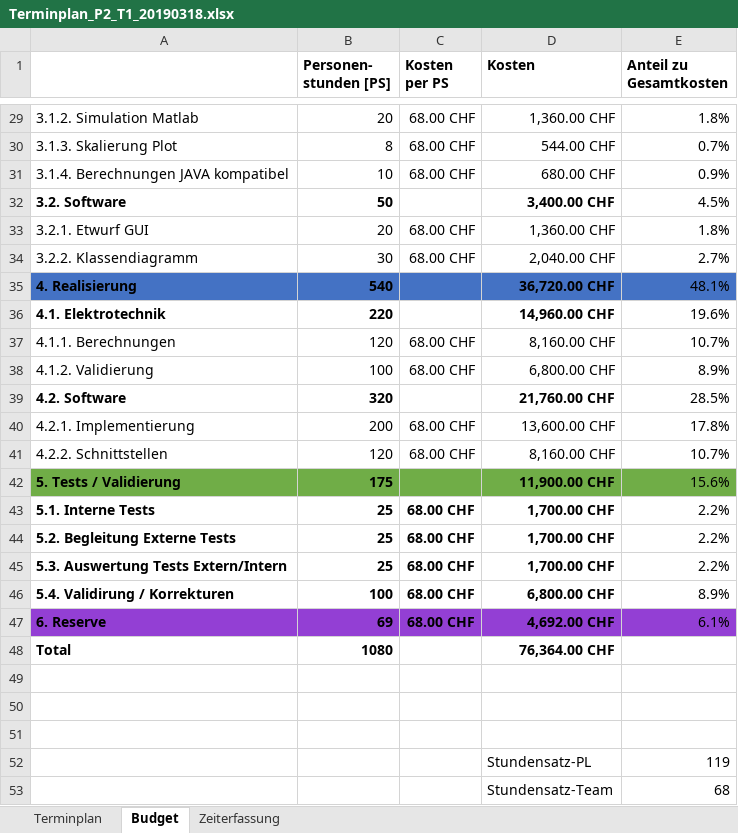
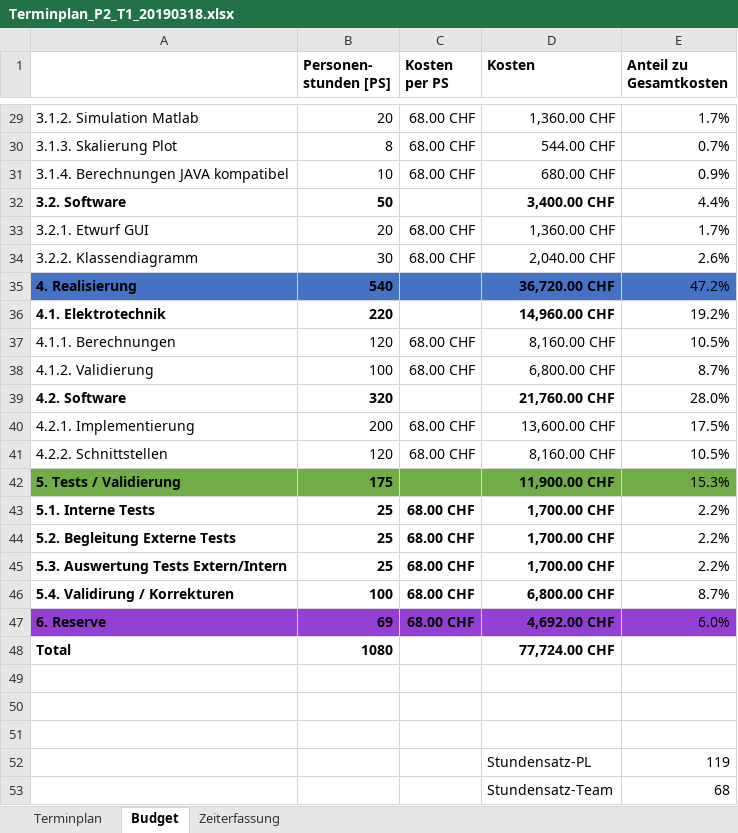
Before and after one commit to Swissmade41/EMI-Filter, an Excel workbook: PflichtenheftOrg/Ext. files/Terminplan/Terminplan_P2_T1_20190318.xlsx, sheet Budget, drawn as a sheet; only a part is shown, gaps mark what is left out; values as stored, in another font and other column widths than the file's, no borders; charts and pictures not drawn; the diff covers the shown part only; the diff names each change by its address in the sheet, - before the commit and + after, or states it on an @@ line.

```diff
--- a/PflichtenheftOrg/Ext. files/Terminplan/Terminplan_P2_T1_20190318.xlsx (sheet Budget)
+++ b/PflichtenheftOrg/Ext. files/Terminplan/Terminplan_P2_T1_20190318.xlsx (sheet Budget)
-E29 (Anteil zu Gesamtkosten): 1.8%
+E29 (Anteil zu Gesamtkosten): 1.7%
-E32 (Anteil zu Gesamtkosten): 4.5%
+E32 (Anteil zu Gesamtkosten): 4.4%
-E33 (Anteil zu Gesamtkosten): 1.8%
+E33 (Anteil zu Gesamtkosten): 1.7%
-E34 (Anteil zu Gesamtkosten): 2.7%
+E34 (Anteil zu Gesamtkosten): 2.6%
-E35 (Anteil zu Gesamtkosten): 48.1%
+E35 (Anteil zu Gesamtkosten): 47.2%
-E36 (Anteil zu Gesamtkosten): 19.6%
+E36 (Anteil zu Gesamtkosten): 19.2%
-E37 (Anteil zu Gesamtkosten): 10.7%
+E37 (Anteil zu Gesamtkosten): 10.5%
-E38 (Anteil zu Gesamtkosten): 8.9%
+E38 (Anteil zu Gesamtkosten): 8.7%
-E39 (Anteil zu Gesamtkosten): 28.5%
+E39 (Anteil zu Gesamtkosten): 28.0%
-E40 (Anteil zu Gesamtkosten): 17.8%
+E40 (Anteil zu Gesamtkosten): 17.5%
-E41 (Anteil zu Gesamtkosten): 10.7%
+E41 (Anteil zu Gesamtkosten): 10.5%
-E42 (Anteil zu Gesamtkosten): 15.6%
+E42 (Anteil zu Gesamtkosten): 15.3%
-E46 (Anteil zu Gesamtkosten): 8.9%
+E46 (Anteil zu Gesamtkosten): 8.7%
-E47 (Anteil zu Gesamtkosten): 6.1%
+E47 (Anteil zu Gesamtkosten): 6.0%
-D48 (Kosten): 76,364.00 CHF
+D48 (Kosten): 77,724.00 CHF
```
Also changed, not shown: 18 edited cells elsewhere in this sheet, sheet Terminplan, formulas that keep their value, charts or pictures, Statusberichte/Tabellen/Risikoanalyse_Status.xlsx, Zeiterfassung/19FS_pro2E_Team_x_Personalkosten_Tracking.xlsx, 5 other files.
